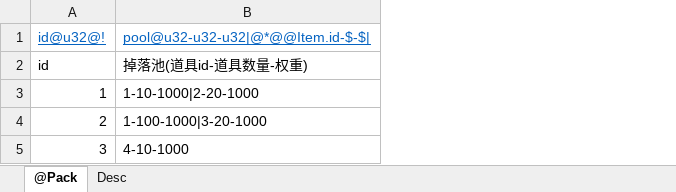
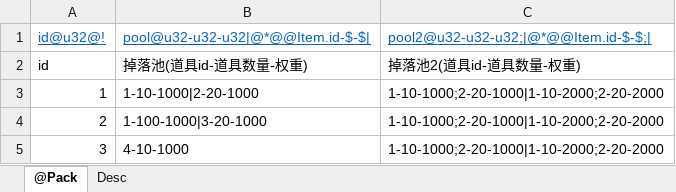
Before and after one commit to stanleyguo0207/typhoon_zero, an Excel workbook: tpn/tools/xlsx2data/data/pack.xlsx, sheet @Pack, drawn as a sheet; values as stored, in another font and other column widths than the file's, no borders; the diff names each change by its address in the sheet, - before the commit and + after, or states it on an @@ line.

Commit message:
feat: xlsx2data json数据转换成功
Signed-off-by: stanleyguo0207 <stanleyguo0207@163.com>

```diff
--- a/tpn/tools/xlsx2data/data/pack.xlsx (sheet @Pack)
+++ b/tpn/tools/xlsx2data/data/pack.xlsx (sheet @Pack)
+column C, rows 1-5: pool2@u32-u32-u32;|@*@@Item.id-$-$;| | 掉落池2(道具id-道具数量-权重) | 1-10-1000;2-20-1000|1-10-2000;2-20-2000 | 1-10-1000;2-20-1000|1-10-2000;2-20-2000 | 1-10-1000;2-20-1000|1-10-2000;2-20-2000
```
Also changed, not shown: 5 other files.
